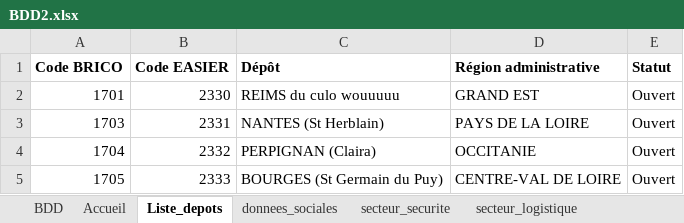
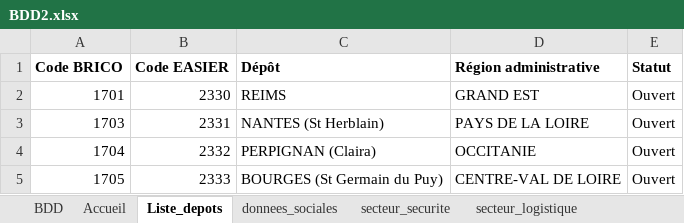
Before and after one commit to Anguillemol/BDepBDD, an Excel workbook: BDD2.xlsx, sheet Liste_depots, drawn as a sheet; only a part is shown; values as stored, in another font and other column widths than the file's, no borders; table styles not drawn; the diff names each change by its address in the sheet, - before the commit and + after, or states it on an @@ line.

```diff
--- a/BDD2.xlsx (sheet Liste_depots)
+++ b/BDD2.xlsx (sheet Liste_depots)
-C2 (Dépôt): REIMS du culo wouuuuu
+C2 (Dépôt): REIMS
```
Also changed, not shown: sheet colissimo, sheet agencement, sheet PDA, sheet RH, sheet divers, sheet accidents_travail, 15 more sheets, AvanceBrico.xlsx, 1 other file.
